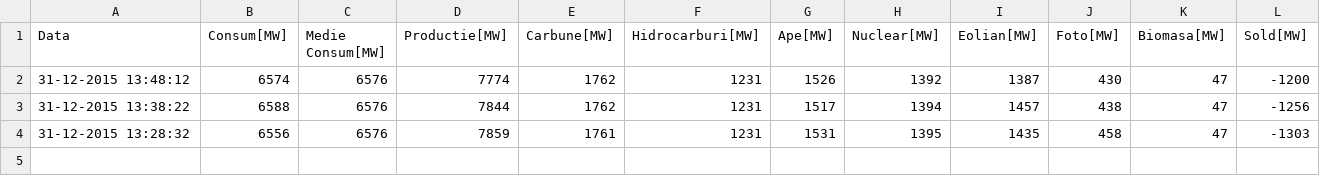
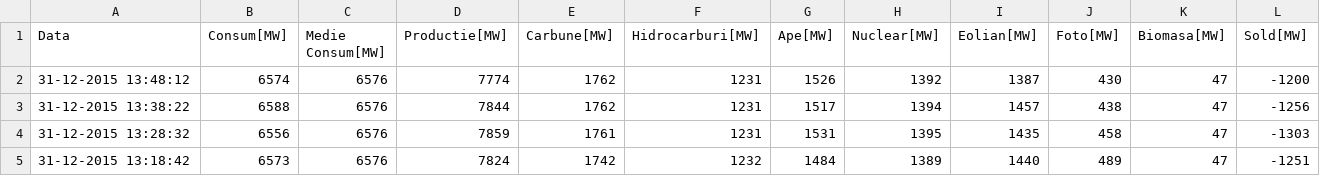
Before and after one commit to code4romania/curatmurdar, a CSV file: app/assets/Grafic_SEN_small.csv, drawn as a sheet.

Commit message:
added smaller data set, cleaned up a bit

```diff
--- a/app/assets/Grafic_SEN_small.csv
+++ b/app/assets/Grafic_SEN_small.csv
@@ -4 +4,2 @@ Data;Consum[MW];Medie Consum[MW];Productie[MW];Carbune[MW];Hidrocarburi[MW];Ape[
 31-12-2015 13:28:32;6556;6576;7859;1761;1231;1531;1395;1435;458;47;-1303
+31-12-2015 13:18:42;6573;6576;7824;1742;1232;1484;1389;1440;489;47;-1251
```
Also changed, not shown: 3 other files.
